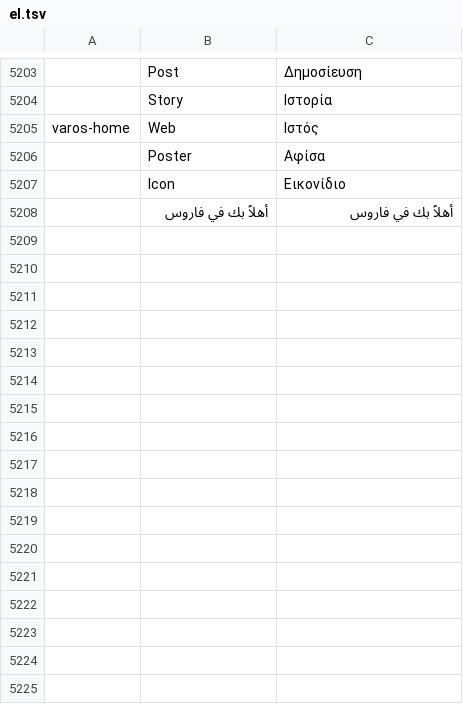
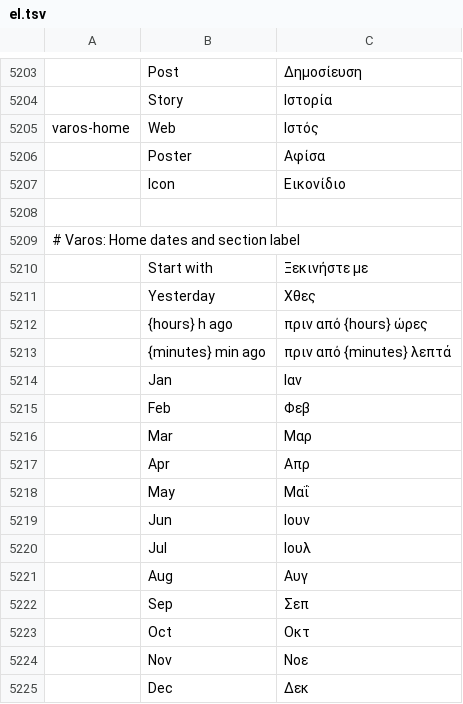
Before and after one commit to thisisgomaa/varos, a TSV file: crates/ui-egui/src/i18n/el.tsv, drawn as a sheet; only a part is shown, gaps mark what is left out.

```diff
--- a/crates/ui-egui/src/i18n/el.tsv
+++ b/crates/ui-egui/src/i18n/el.tsv
@@ -5207,2 +5207,19 @@ varos-home	Web	Ιστός
 	Icon	Εικονίδιο
-	أهلاً بك في فاروس	أهلاً بك في فاروس
+
+# Varos: Home dates and section label
+	Start with	Ξεκινήστε με
+	Yesterday	Χθες
+	{hours} h ago	πριν από {hours} ώρες
+	{minutes} min ago	πριν από {minutes} λεπτά
+	Jan	Ιαν
+	Feb	Φεβ
+	Mar	Μαρ
+	Apr	Απρ
+	May	Μαΐ
+	Jun	Ιουν
+	Jul	Ιουλ
+	Aug	Αυγ
+	Sep	Σεπ
+	Oct	Οκτ
+	Nov	Νοε
+	Dec	Δεκ
```
Also changed, not shown: crates/ui-egui/src/i18n/bg.tsv, crates/ui-egui/src/i18n/ka.tsv, 34 other files.
